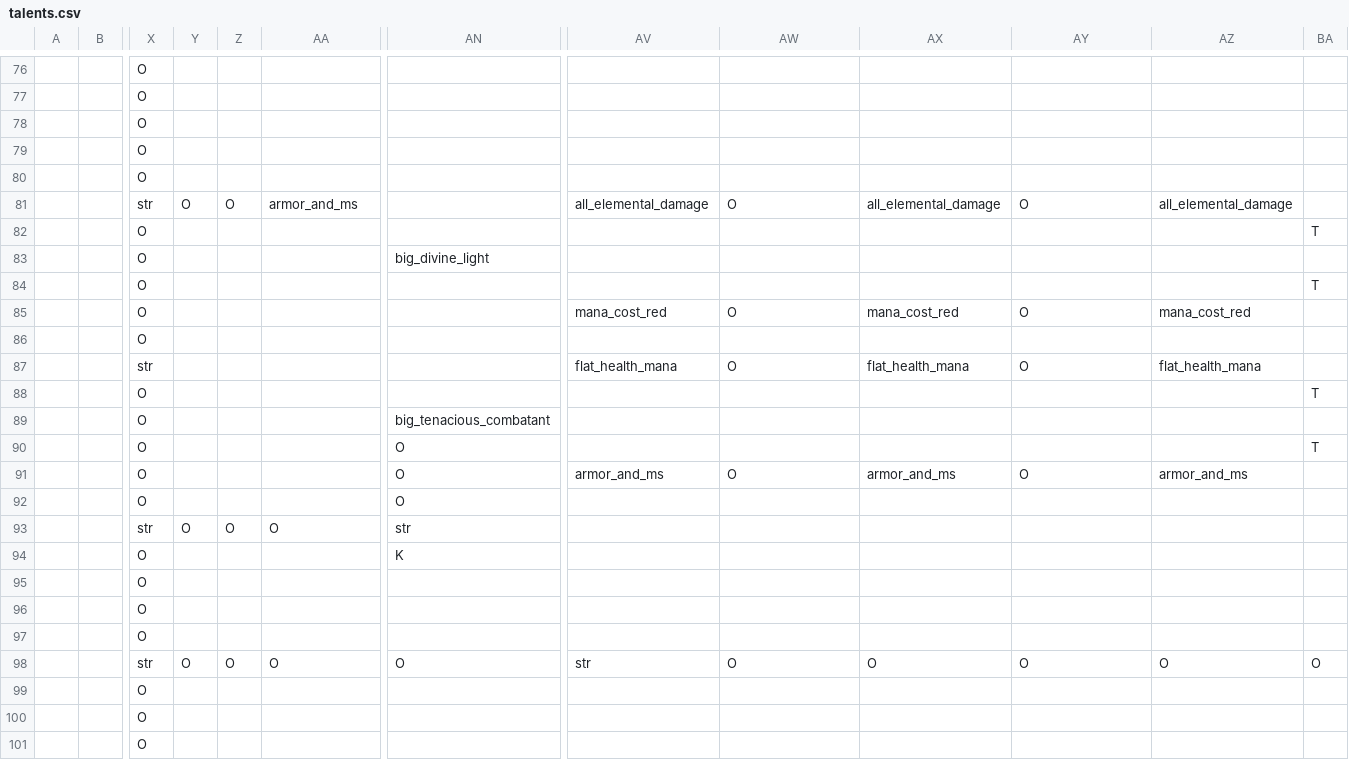
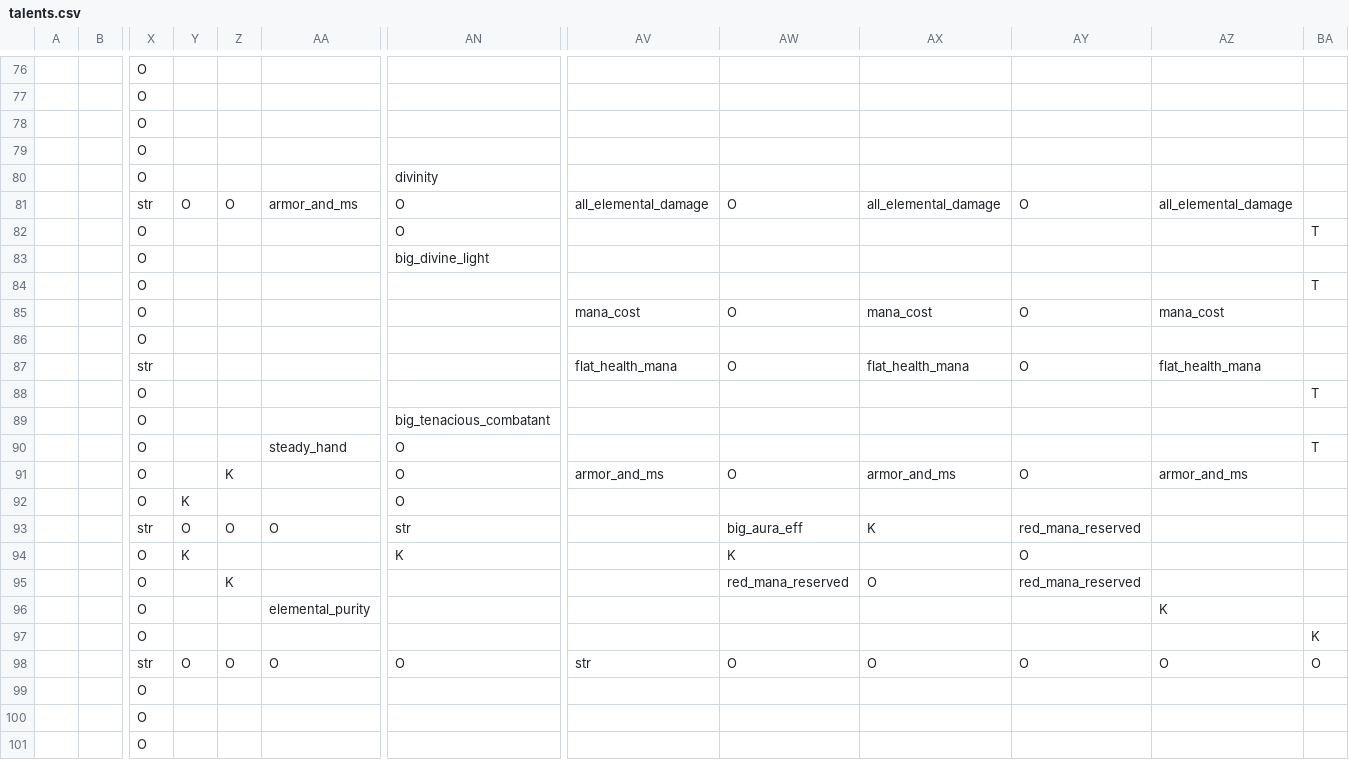
Before and after one commit to RobertSkalko/Age-of-Exile, a CSV file: src/main/resources/data/mmorpg/spell_school/talents.csv, drawn as a sheet; only a part is shown, gaps mark what is left out; the diff covers the shown part only; the diff names each change by its address in the sheet, - before the commit and + after, or states it on an @@ line.

```diff
--- a/src/main/resources/data/mmorpg/spell_school/talents.csv
+++ b/src/main/resources/data/mmorpg/spell_school/talents.csv
-AN80: (empty)
+AN80: divinity
-AN81:AN82: (empty)
+AN81:AN82: O
-AV85: mana_cost_red
+AV85: mana_cost
-AX85: mana_cost_red
+AX85: mana_cost
-AZ85: mana_cost_red
+AZ85: mana_cost
-AA90: (empty)
+AA90: steady_hand
-Z91: (empty)
+Z91: K
-Y92: (empty)
+Y92: K
-AW93: (empty)
+AW93: big_aura_eff
-AX93: (empty)
+AX93: K
-AY93: (empty)
+AY93: red_mana_reserved
-Y94: (empty)
+Y94: K
-AW94: (empty)
+AW94: K
-AY94: (empty)
+AY94: O
-Z95: (empty)
+Z95: K
-AW95: (empty)
+AW95: red_mana_reserved
-AX95: (empty)
+AX95: O
-AY95: (empty)
+AY95: red_mana_reserved
-AA96: (empty)
+AA96: elemental_purity
-AZ96: (empty)
+AZ96: K
-BA97: (empty)
+BA97: K
```
Also changed, not shown: 3 added rows, 3 removed rows and 47 edited cells elsewhere in this file, 22 other files.
